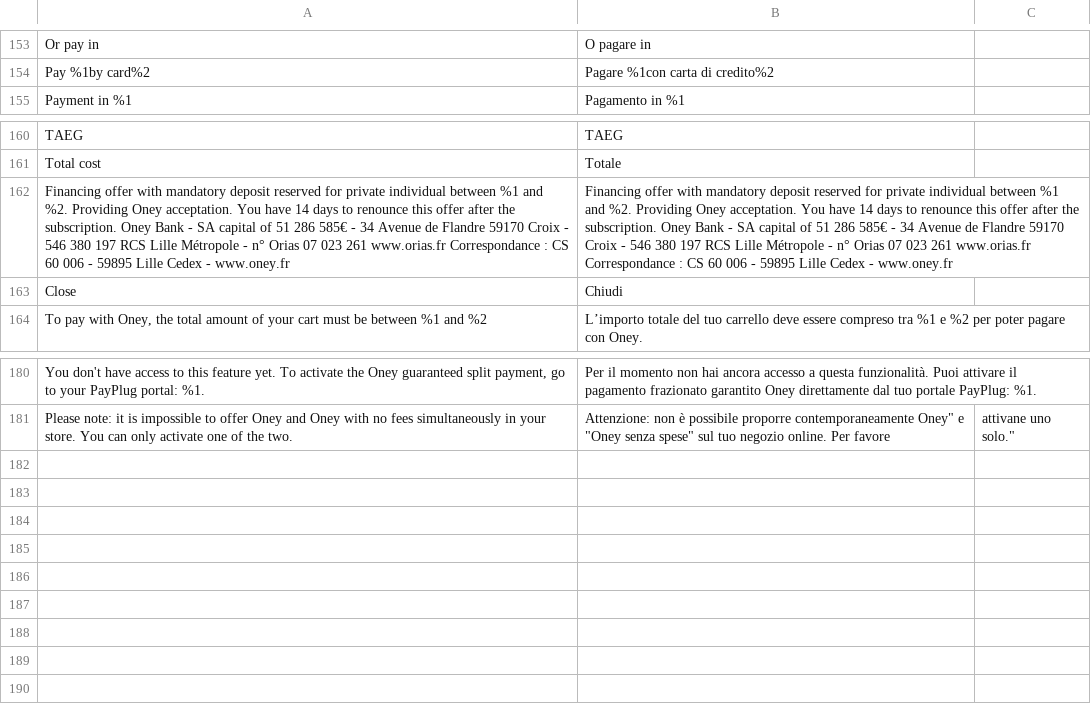
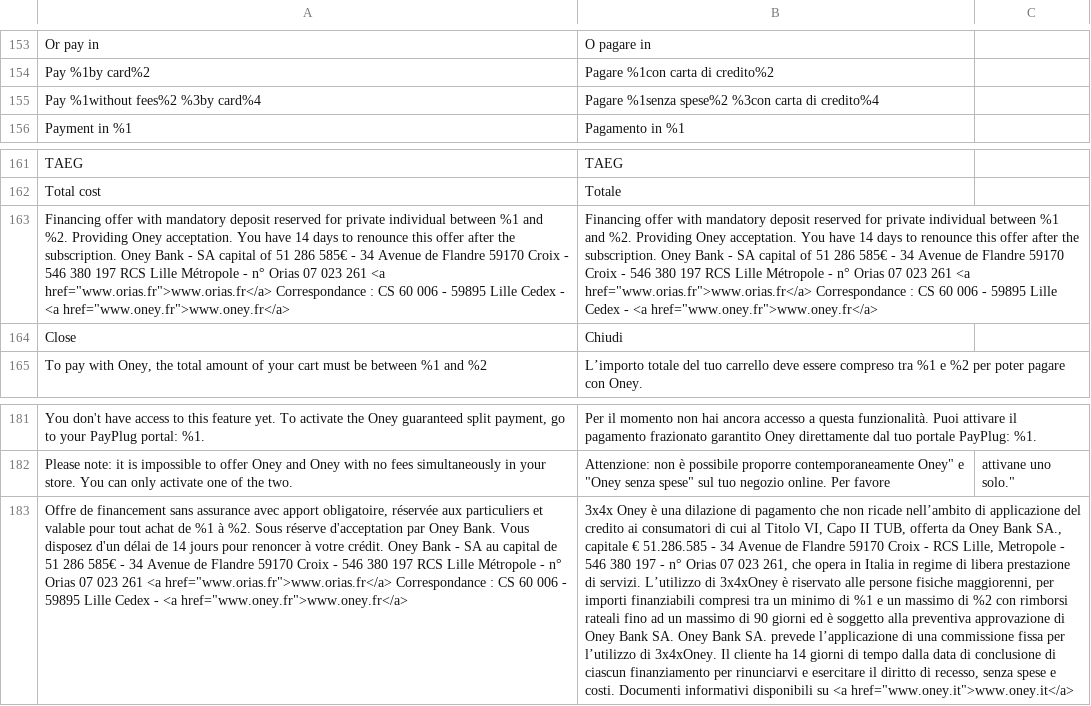
Before and after one commit to payplug/payplug-magento2, a CSV file: i18n/it_IT.csv, drawn as a sheet; only a part is shown, gaps mark what is left out; addresses are those after the commit; the diff names each change by its address in the sheet, - before the commit and + after, or states it on an @@ line.

Commit message:
#MAG-98 Display oney without fees MEA

```diff
--- a/i18n/it_IT.csv
+++ b/i18n/it_IT.csv
+row 155: Pay %1without fees%2 %3by card%4 | Pagare %1senza spese%2 %3con carta di credito%4
-A163: …023 261 www.orias.fr Correspondance : CS 60 006 - 59895 Lille Cedex - www.oney.fr
+A163: …023 261 <a href="www.orias.fr">www.orias.fr</a> Correspondance : CS 60 006 - 59895 Lille Cedex - <a href="www.oney.fr">www.oney.fr</a>
-B163: …023 261 www.orias.fr Correspondance : CS 60 006 - 59895 Lille Cedex - www.oney.fr
+B163: …023 261 <a href="www.orias.fr">www.orias.fr</a> Correspondance : CS 60 006 - 59895 Lille Cedex - <a href="www.oney.fr">www.oney.fr</a>
+row 183: Offre de financement sans assurance avec apport obligatoire, réservée aux particuliers et valable pour tout achat de %1 à %2. Sous réserve d'acceptation par Oney Bank. Vous disposez d'un délai de 14 jours pour renoncer à votre crédit. Oney Bank - SA au capital de 51 286 585€ - 34 Avenue de Flandre 59170 Croix - 546 380 197 RCS Lille Métropole - n° Orias 07 023 261 <a href="www.orias.fr">www.orias.fr</a> Correspondance : CS 60 006 - 59895 Lille Cedex - <a href="www.oney.fr">www.oney.fr</a> | 3x4x Oney è una dilazione di pagamento che non ricade nell’ambito di applicazione del credito ai consumatori di cui al Titolo VI, Capo II TUB, offerta da Oney Bank SA., capitale € 51.286.585 - 34 Avenue de Flandre 59170 Croix - RCS Lille, Metropole - 546 380 197 - n° Orias 07 023 261, che opera in Italia in regime di libera prestazione di servizi. L’utilizzo di 3x4xOney è riservato alle persone fisiche maggiorenni, per importi finanziabili compresi tra un minimo di %1 e un massimo di %2 con rimborsi rateali fino ad un massimo di 90 giorni ed è soggetto alla preventiva approvazione di Oney Bank SA. Oney Bank SA. prevede l’applicazione di una commissione fissa per l’utilizzo di 3x4xOney. Il cliente ha 14 giorni di tempo dalla data di conclusione di ciascun finanziamento per rinunciarvi e esercitare il diritto di recesso, senza spese e costi. Documenti informativi disponibili su <a href="www.oney.it">www.oney.it</a>
```
Also changed, not shown: i18n/en_US.csv, i18n/fr_FR.csv, 7 other files.
